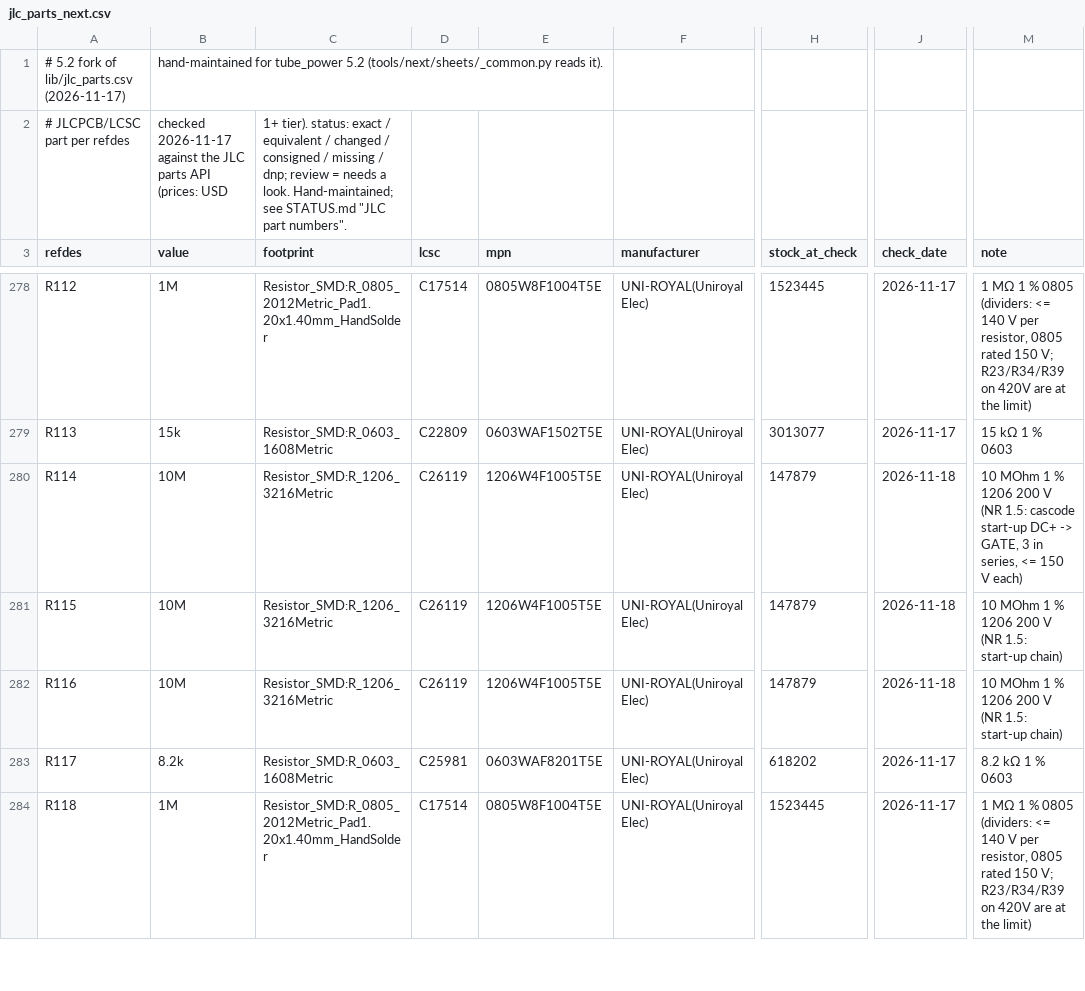
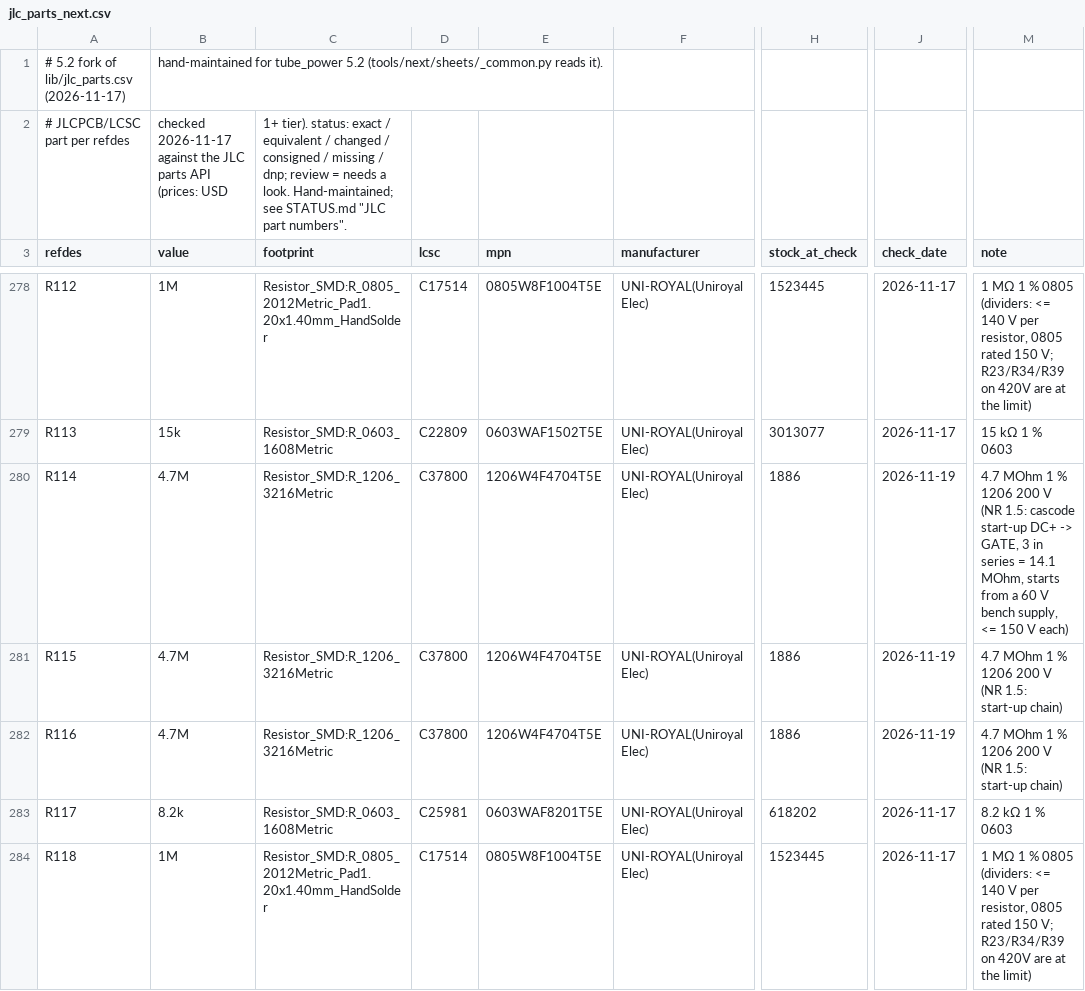
Before and after one commit to johonkanen/tube_psu_kicad, a CSV file: lib/jlc_parts_next.csv, drawn as a sheet; only a part is shown, gaps mark what is left out; the diff names each change by its address in the sheet, - before the commit and + after, or states it on an @@ line.

```diff
--- a/lib/jlc_parts_next.csv
+++ b/lib/jlc_parts_next.csv
-B280:B282 (value): 10M
+B280:B282 (value): 4.7M
-D280:D282 (lcsc): C26119
+D280:D282 (lcsc): C37800
-E280:E282 (mpn): 1206W4F1005T5E
+E280:E282 (mpn): 1206W4F4704T5E
-H280:H282 (stock_at_check): 147879
+H280:H282 (stock_at_check): 1886
-J280:J282 (check_date): 2026-11-18
+J280:J282 (check_date): 2026-11-19
-M280 (note): 10 MOhm 1 % 1206 200 V (NR 1.5: cascode start-up DC+ -> GATE, 3 in series, <= 150…
+M280 (note): 4.7 MOhm 1 % 1206 200 V (NR 1.5: cascode start-up DC+ -> GATE, 3 in series = 14.1 MOhm, starts from a 60 V bench supply, <= 150…
-M281:M282 (note): 10 MOhm 1…
+M281:M282 (note): 4.7 MOhm 1…
```
Also changed, not shown: lib/part_map_next.csv, 7 other files.
